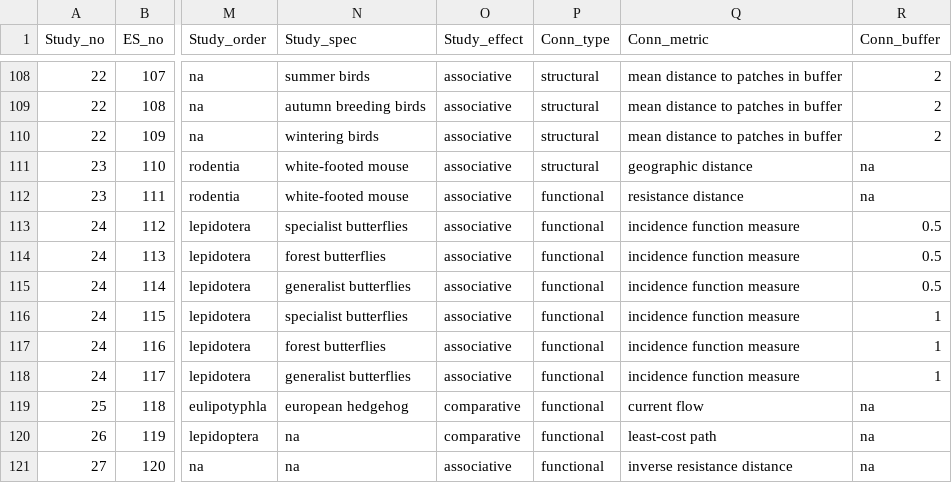
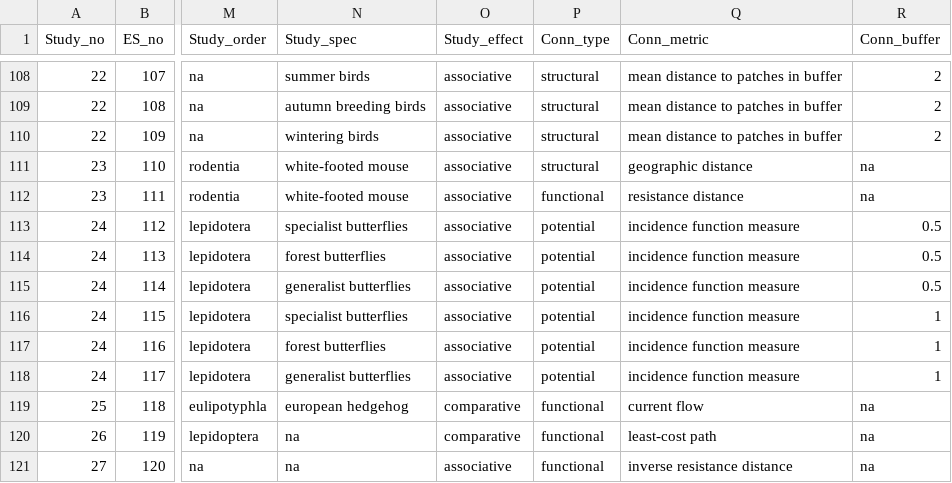
Before and after one commit to drewhabrich/MetaUrbanConn, a CSV file: raw_data/12-effectsize_calculations/literature_extracted_rawdata.csv (was raw_data/13-effectsize_calculations/literature_extracted_rawdata.csv), drawn as a sheet; only a part is shown, gaps mark what is left out; the diff covers the shown part only; the diff names each change by its address in the sheet, - before the commit and + after, or states it on an @@ line.

```diff
--- a/raw_data/13-effectsize_calculations/literature_extracted_rawdata.csv
+++ b/raw_data/12-effectsize_calculations/literature_extracted_rawdata.csv
-P113:P118 (Conn_type): functional
+P113:P118 (Conn_type): potential
```
Also changed, not shown: 136 edited cells elsewhere in this file, raw_data/09-full_screening/fullscreen_yes_results.csv, 9 other files.
